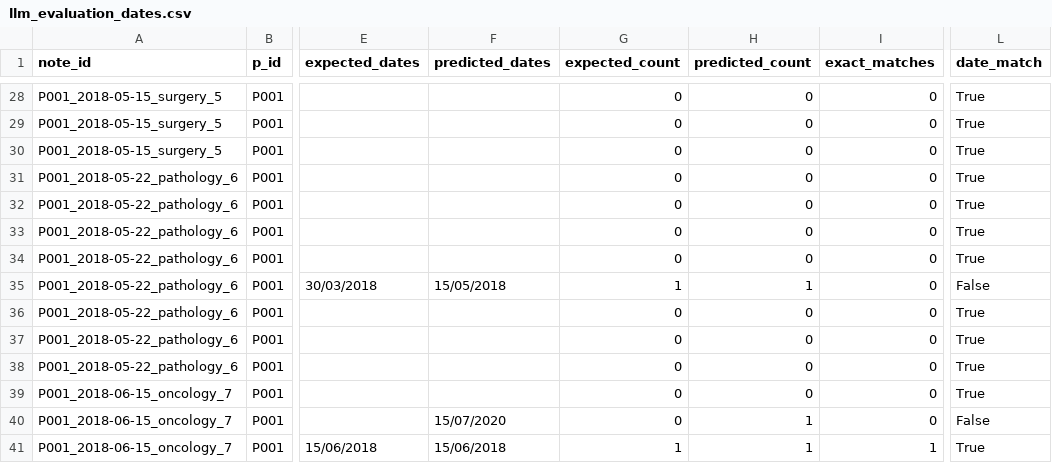
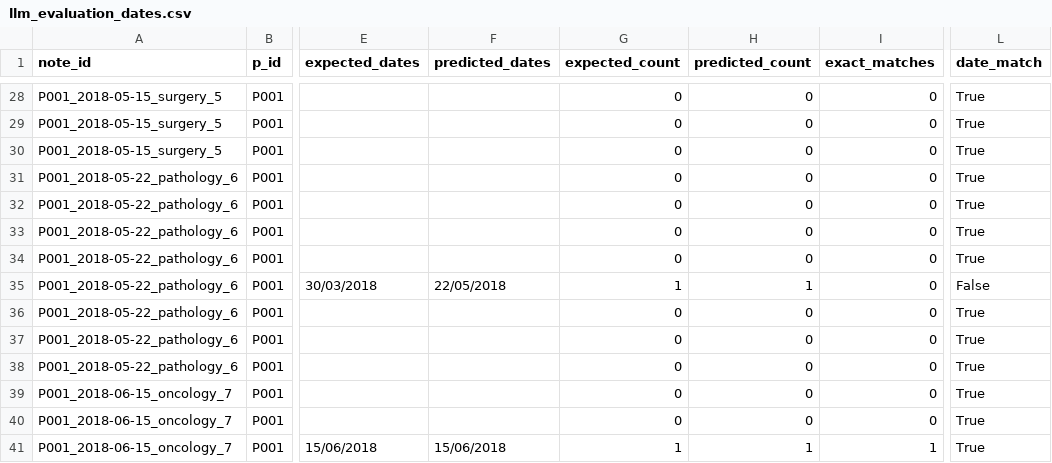
Before and after one commit to unai-zulaika/IDEA4RC-NLP-Ingestion, a CSV file: api/nlp/llm_evaluation_dates.csv, drawn as a sheet; only a part is shown, gaps mark what is left out; the diff covers the shown part only; the diff names each change by its address in the sheet, - before the commit and + after, or states it on an @@ line.

Commit message:
Add new confidence analysis module and configuration for NLP evaluation. Introduced scripts for calculating confidence scores from logprobs, identifying false positives, and generating detailed reports. Updated evaluation scripts to integrate confidence thresholds and improved HTML output for better visualization of results.

```diff
--- a/api/nlp/llm_evaluation_dates.csv
+++ b/api/nlp/llm_evaluation_dates.csv
-F35 (predicted_dates): 15/05/2018
+F35 (predicted_dates): 22/05/2018
-F40 (predicted_dates): 15/07/2020
+F40 (predicted_dates): (empty)
-H40 (predicted_count): 1
+H40 (predicted_count): 0
-L40 (date_match): False
+L40 (date_match): True
```
Also changed, not shown: 38 edited cells elsewhere in this file, api/nlp/llm_evaluation_summary.csv, 13 other files.
